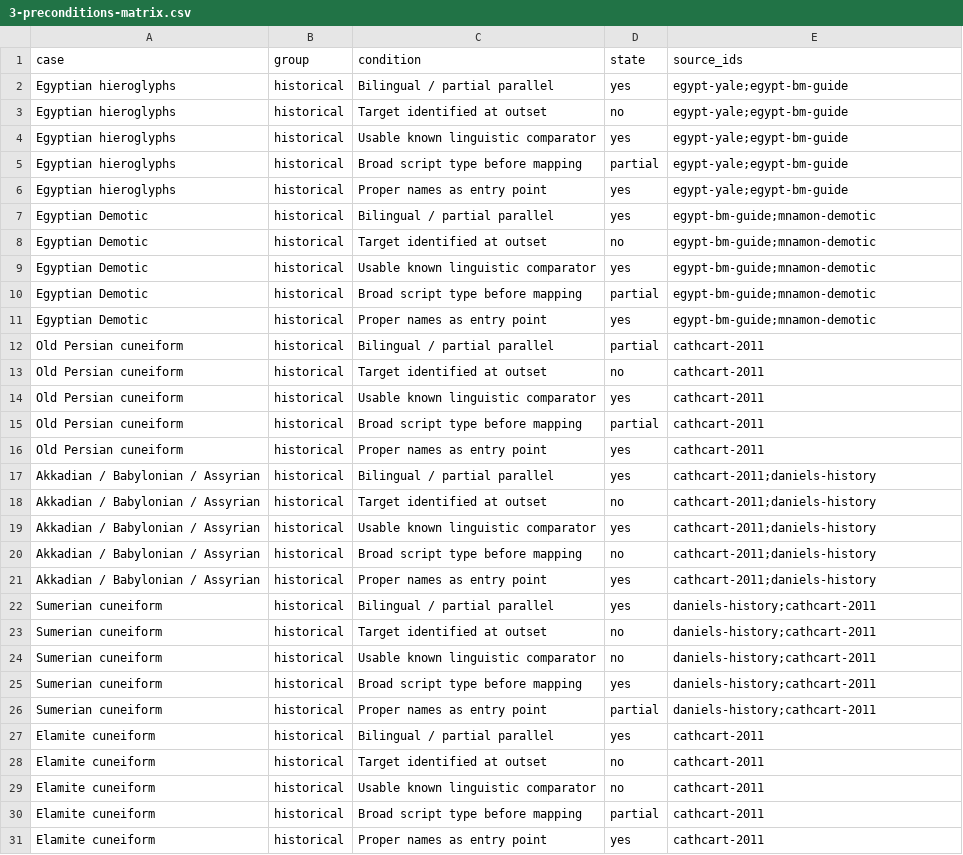
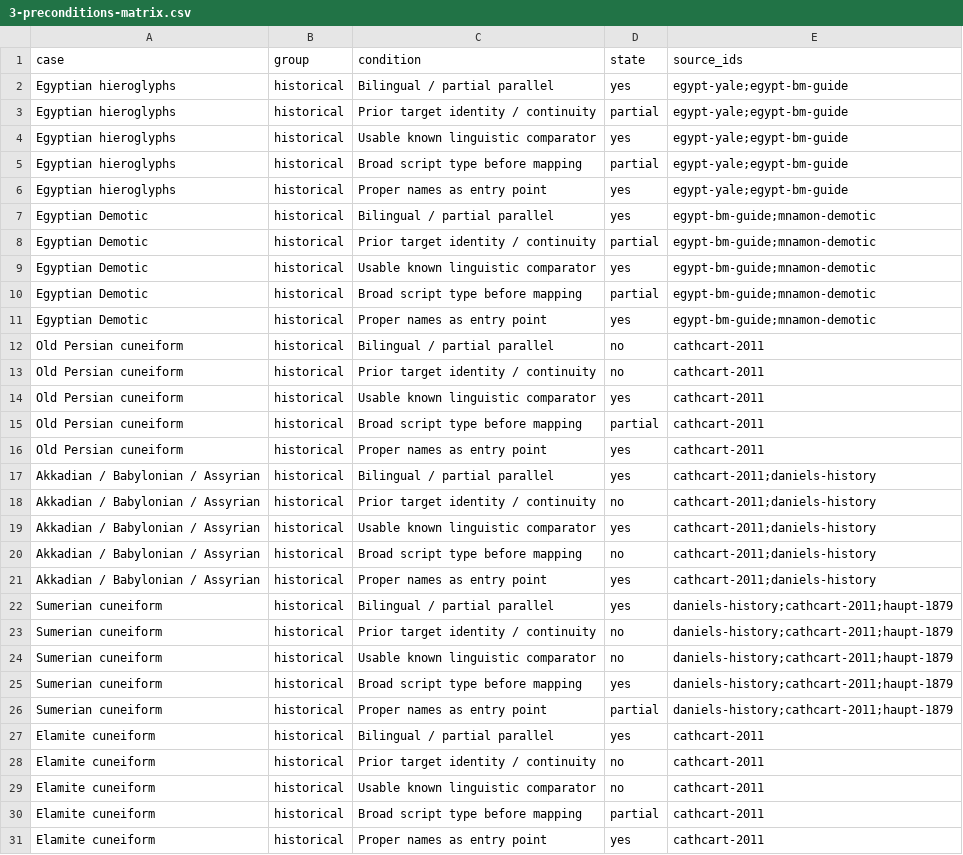
Before and after one commit to techczech/research-snacks, a CSV file: entries/2026-11-19-decipherment-methods-and-agents/data/3-preconditions-matrix.csv, drawn as a sheet; only a part is shown; the diff covers the shown part only.

```diff
--- a/entries/2026-11-19-decipherment-methods-and-agents/data/3-preconditions-matrix.csv
+++ b/entries/2026-11-19-decipherment-methods-and-agents/data/3-preconditions-matrix.csv
@@ -2,3 +2,3 @@ case,group,condition,state,source_ids
 Egyptian hieroglyphs,historical,Bilingual / partial parallel,yes,egypt-yale;egypt-bm-guide
-Egyptian hieroglyphs,historical,Target identified at outset,no,egypt-yale;egypt-bm-guide
+Egyptian hieroglyphs,historical,Prior target identity / continuity,partial,egypt-yale;egypt-bm-guide
 Egyptian hieroglyphs,historical,Usable known linguistic comparator,yes,egypt-yale;egypt-bm-guide
@@ -7,3 +7,3 @@ Egyptian hieroglyphs,historical,Proper names as entry point,yes,egypt-yale;egypt
 Egyptian Demotic,historical,Bilingual / partial parallel,yes,egypt-bm-guide;mnamon-demotic
-Egyptian Demotic,historical,Target identified at outset,no,egypt-bm-guide;mnamon-demotic
+Egyptian Demotic,historical,Prior target identity / continuity,partial,egypt-bm-guide;mnamon-demotic
 Egyptian Demotic,historical,Usable known linguistic comparator,yes,egypt-bm-guide;mnamon-demotic
@@ -11,4 +11,4 @@ Egyptian Demotic,historical,Broad script type before mapping,partial,egypt-bm-gu
 Egyptian Demotic,historical,Proper names as entry point,yes,egypt-bm-guide;mnamon-demotic
-Old Persian cuneiform,historical,Bilingual / partial parallel,partial,cathcart-2011
-Old Persian cuneiform,historical,Target identified at outset,no,cathcart-2011
+Old Persian cuneiform,historical,Bilingual / partial parallel,no,cathcart-2011
+Old Persian cuneiform,historical,Prior target identity / continuity,no,cathcart-2011
 Old Persian cuneiform,historical,Usable known linguistic comparator,yes,cathcart-2011
@@ -17,3 +17,3 @@ Old Persian cuneiform,historical,Proper names as entry point,yes,cathcart-2011
 Akkadian / Babylonian / Assyrian,historical,Bilingual / partial parallel,yes,cathcart-2011;daniels-history
-Akkadian / Babylonian / Assyrian,historical,Target identified at outset,no,cathcart-2011;daniels-history
+Akkadian / Babylonian / Assyrian,historical,Prior target identity / continuity,no,cathcart-2011;daniels-history
 Akkadian / Babylonian / Assyrian,historical,Usable known linguistic comparator,yes,cathcart-2011;daniels-history
@@ -21,9 +21,9 @@ Akkadian / Babylonian / Assyrian,historical,Broad script type before mapping,no,
 Akkadian / Babylonian / Assyrian,historical,Proper names as entry point,yes,cathcart-2011;daniels-history
-Sumerian cuneiform,historical,Bilingual / partial parallel,yes,daniels-history;cathcart-2011
-Sumerian cuneiform,historical,Target identified at outset,no,daniels-history;cathcart-2011
-Sumerian cuneiform,historical,Usable known linguistic comparator,no,daniels-history;cathcart-2011
-Sumerian cuneiform,historical,Broad script type before mapping,yes,daniels-history;cathcart-2011
-Sumerian cuneiform,historical,Proper names as entry point,partial,daniels-history;cathcart-2011
+Sumerian cuneiform,historical,Bilingual / partial parallel,yes,daniels-history;cathcart-2011;haupt-1879
+Sumerian cuneiform,historical,Prior target identity / continuity,no,daniels-history;cathcart-2011;haupt-1879
+Sumerian cuneiform,historical,Usable known linguistic comparator,no,daniels-history;cathcart-2011;haupt-1879
+Sumerian cuneiform,historical,Broad script type before mapping,yes,daniels-history;cathcart-2011;haupt-1879
+Sumerian cuneiform,historical,Proper names as entry point,partial,daniels-history;cathcart-2011;haupt-1879
 Elamite cuneiform,historical,Bilingual / partial parallel,yes,cathcart-2011
-Elamite cuneiform,historical,Target identified at outset,no,cathcart-2011
+Elamite cuneiform,historical,Prior target identity / continuity,no,cathcart-2011
 Elamite cuneiform,historical,Usable known linguistic comparator,no,cathcart-2011
```
Also changed, not shown: 10 added rows and 81 edited cells elsewhere in this file, entries/2026-11-19-decipherment-methods-and-agents/charts/3-open-preconditions.csv, entries/2026-11-19-decipherment-methods-and-agents/charts/4-agent-priorities.csv, 25 other files.
